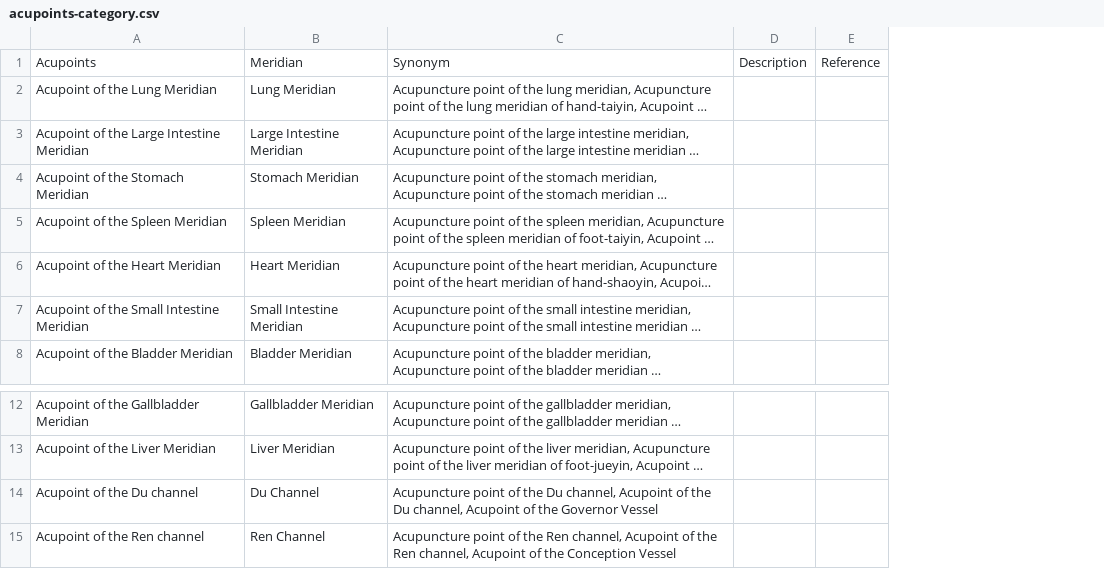
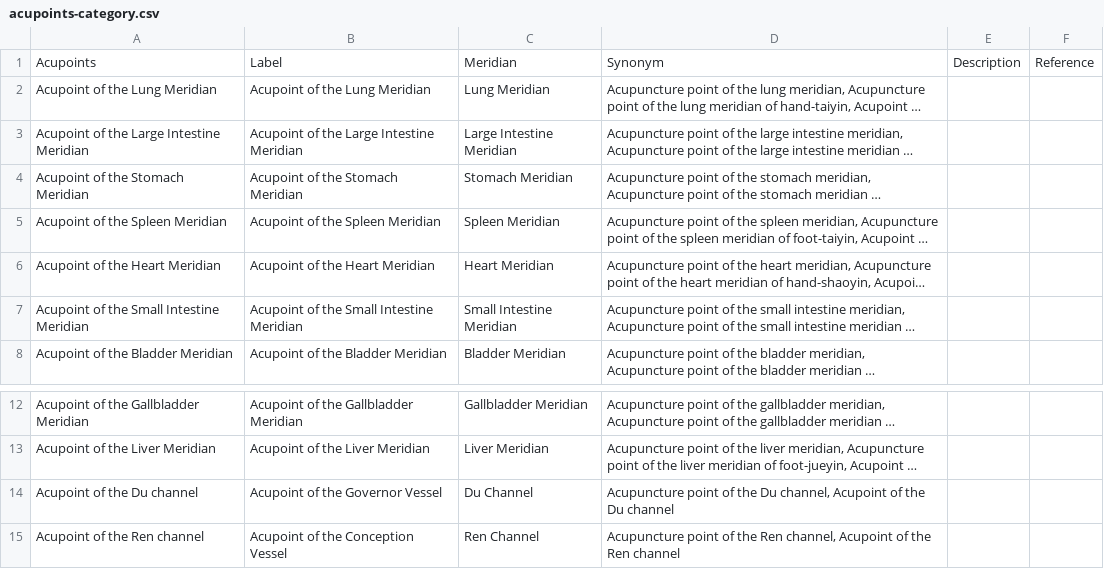
Before and after one commit to smtifahim/TARA-Ontology-Repository, a CSV file: csv-files/acupoints-category.csv, drawn as a sheet; only a part is shown, gaps mark what is left out; long unchanged cells end in …; addresses are those after the commit; the diff names each change by its address in the sheet, - before the commit and + after, or states it on an @@ line.

```diff
--- a/csv-files/acupoints-category.csv
+++ b/csv-files/acupoints-category.csv
+column B, rows 1-8: Label | Acupoint of the Lung Meridian | Acupoint of the Large Intestine Meridian | Acupoint of the Stomach Meridian | Acupoint of the Spleen Meridian | Acupoint of the Heart Meridian | Acupoint of the Small Intestine Meridian | Acupoint of the Bladder Meridian; rows 12-15: Acupoint of the Gallbladder Meridian | Acupoint of the Liver Meridian | Acupoint of the Governor Vessel | Acupoint of the Conception Vessel
-D14: …the Du channel, Acupoint of the Governor Vessel
+D14: …the Du channel
-D15: …the Ren channel, Acupoint of the Conception Vessel
+D15: …the Ren channel
```
Also changed, not shown: csv-files/acupoints.csv, csv-files/extra-acupoints.csv, 2 other files.
